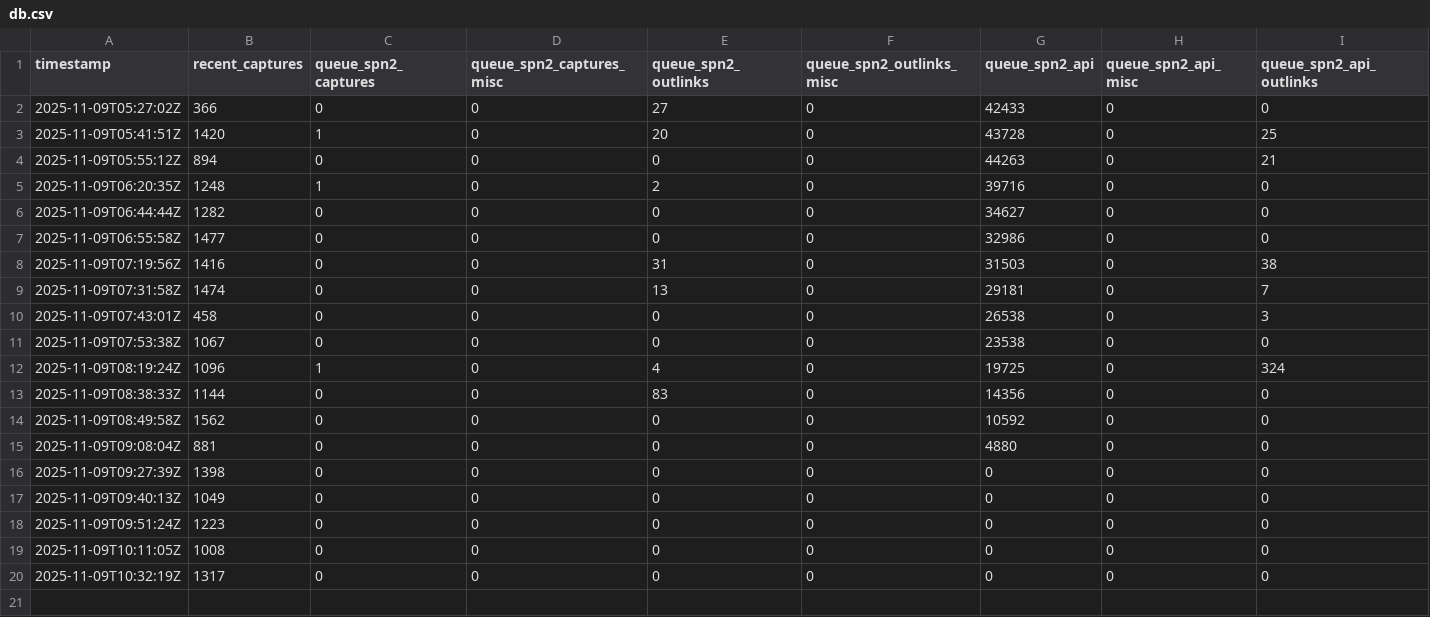
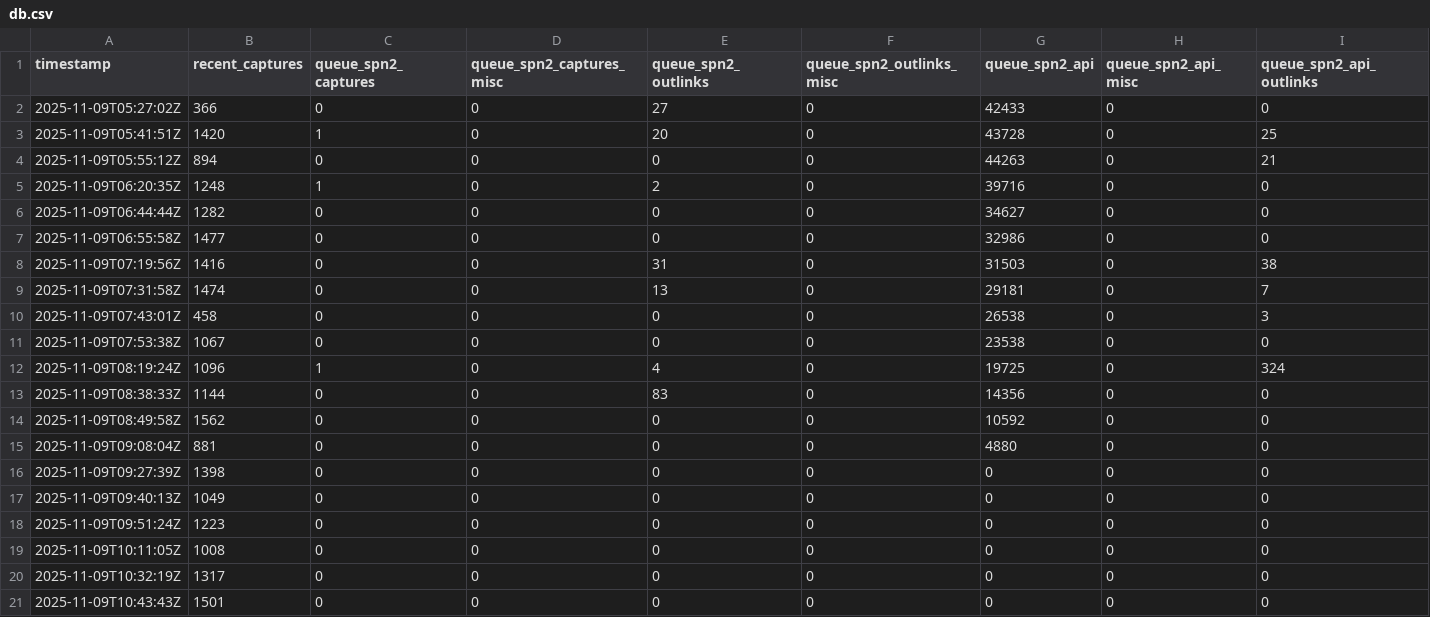
Before and after one commit to bac0id/spn-system-status-timeseries, a CSV file: db.csv, drawn as a sheet; only a part is shown; rows hold the shown columns only; the diff names each change by its address in the sheet, - before the commit and + after, or states it on an @@ line.

```diff
--- a/db.csv
+++ b/db.csv
+row 21: 2025-11-09T10:43:43Z | 1501 | 0 | 0 | 0 | 0 | 0 | 0 | 0
```
